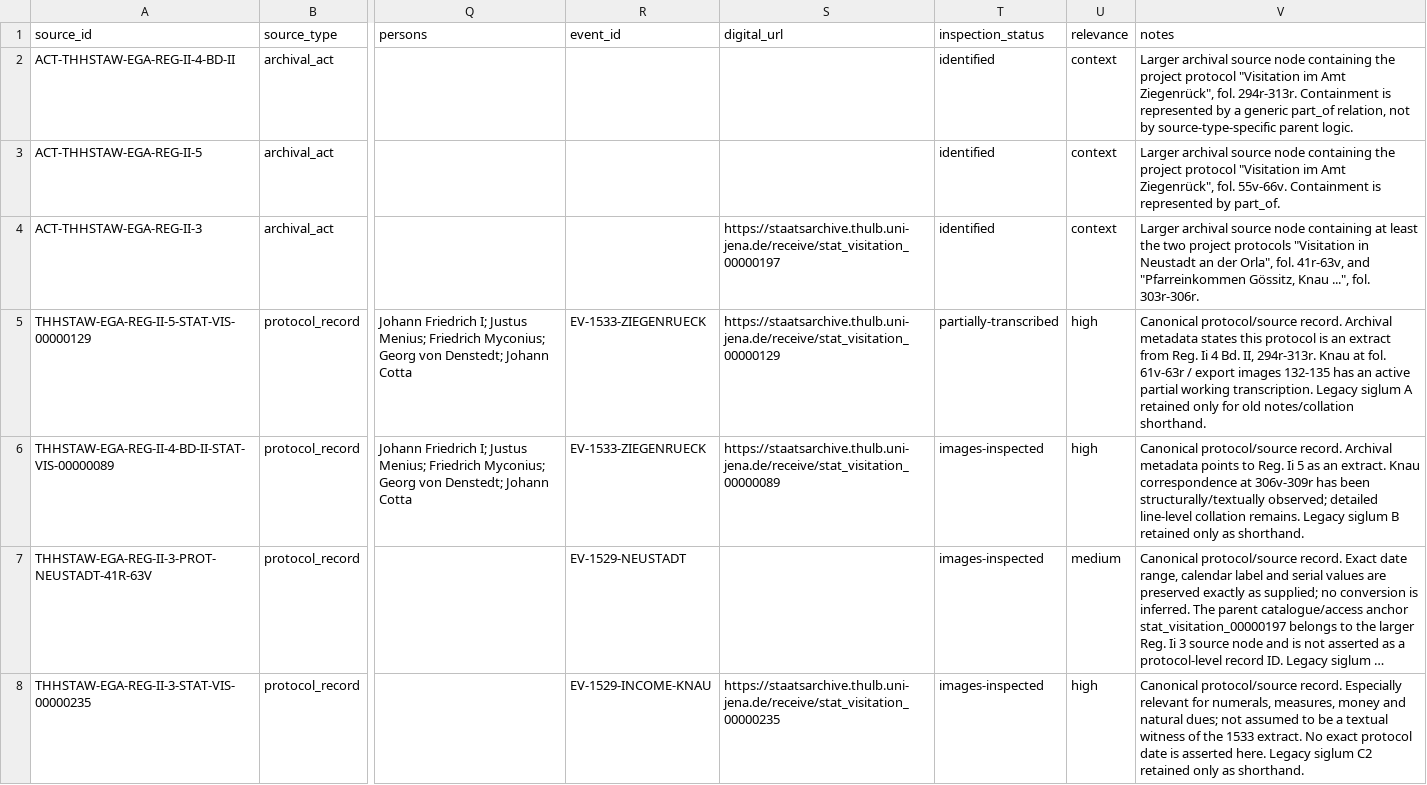
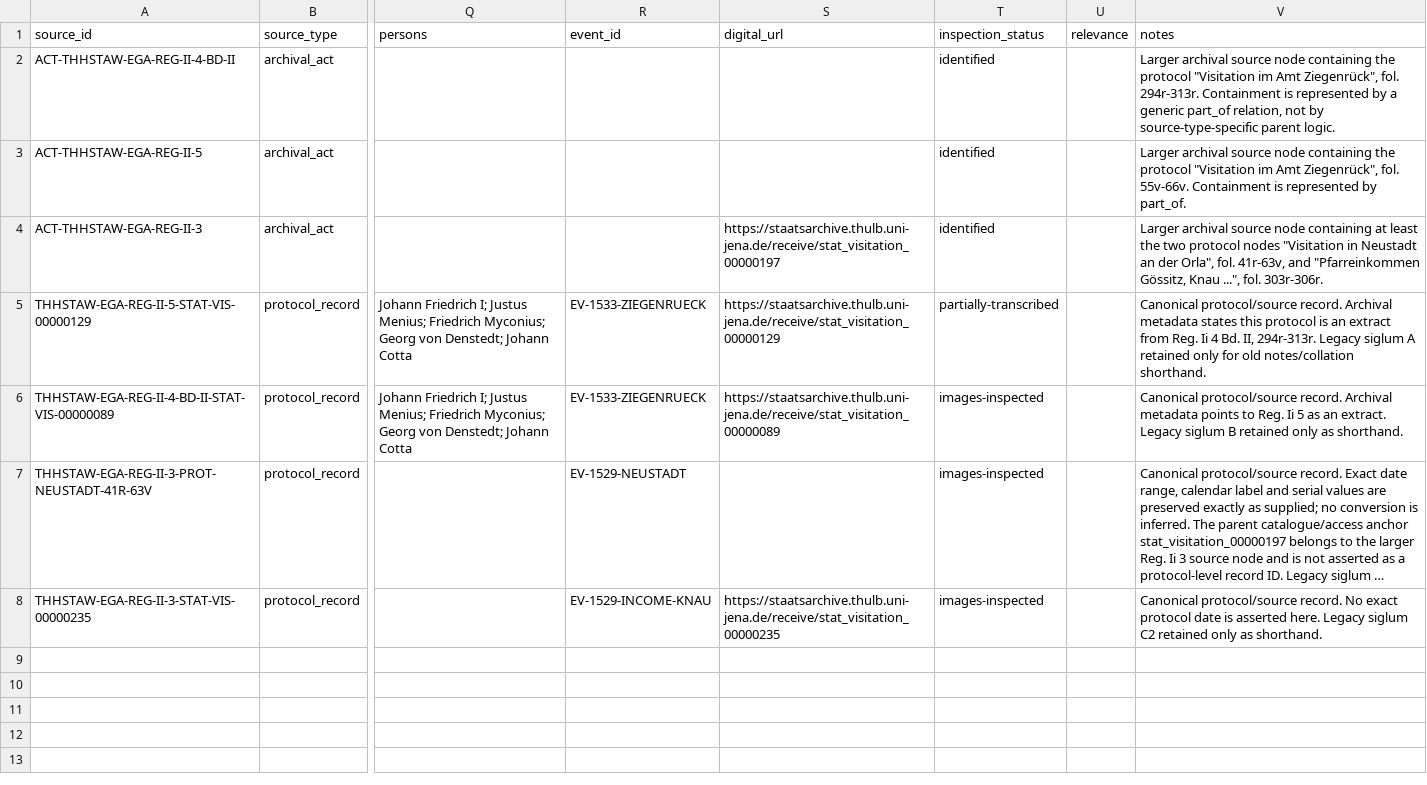
Before and after one commit to esany/paleo-type, a TSV file: corpus/sources.tsv, drawn as a sheet; only a part is shown, gaps mark what is left out; long unchanged cells end in …; the diff names each change by its address in the sheet, - before the commit and + after, or states it on an @@ line.

Commit message:
Remove project-relative relevance from canonical source rows

```diff
--- a/corpus/sources.tsv
+++ b/corpus/sources.tsv
-U2:U4 (relevance): context
+U2:U4 (relevance): (empty)
-V2 (notes): …containing the project protocol "Visitation…
+V2 (notes): …containing the protocol "Visitation…
-V3 (notes): …containing the project protocol "Visitation…
+V3 (notes): …containing the protocol "Visitation…
-V4 (notes): …the two project protocols "Visitation in…
+V4 (notes): …the two protocol nodes "Visitation in…
-U5:U6 (relevance): high
+U5:U6 (relevance): (empty)
-V5 (notes): …II, 294r-313r. Knau at fol. 61v-63r / export images 132-135 has an active partial working transcription. Legacy siglum…
+V5 (notes): …II, 294r-313r. Legacy siglum…
-V6 (notes): …an extract. Knau correspondence at 306v-309r has been structurally/textually observed; detailed line-level collation remains. Legacy siglum…
+V6 (notes): …an extract. Legacy siglum…
-U7 (relevance): medium
+U7 (relevance): (empty)
-U8 (relevance): high
+U8 (relevance): (empty)
-V8 (notes): …protocol/source record. Especially relevant for numerals, measures, money and natural dues; not assumed to be a textual witness of the 1533 extract. No exact…
+V8 (notes): …protocol/source record. No exact…
```
